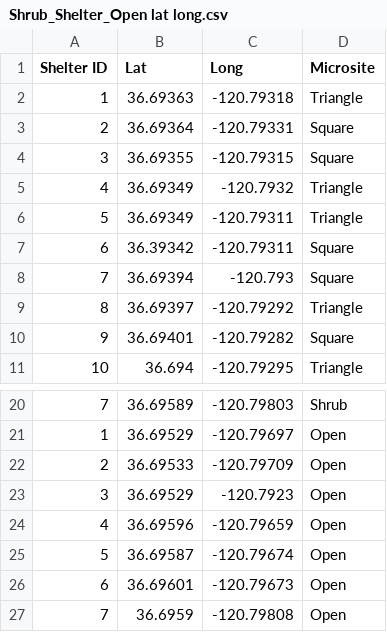
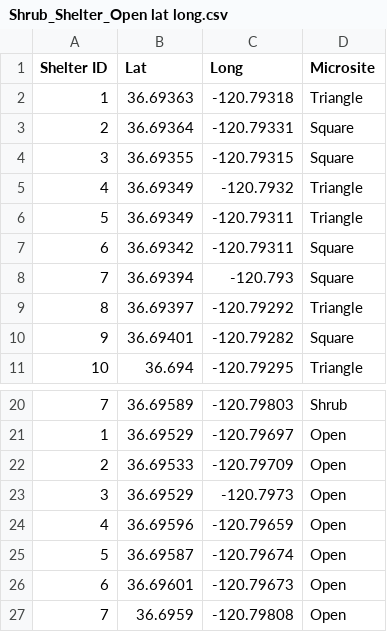
Before and after one commit to nargolg1/Animal-Behaviour-and-Climate-project, a CSV file: CH3/Shrub_Shelter_Open lat long.csv, drawn as a sheet; only a part is shown, gaps mark what is left out.

```diff
--- a/CH3/Shrub_Shelter_Open lat long.csv
+++ b/CH3/Shrub_Shelter_Open lat long.csv
@@ -6,3 +6,3 @@ Shelter ID,Lat ,Long,Microsite
 5,36.69349,-120.79311,Triangle
-6,36.39342,-120.79311,Square
+6,36.69342,-120.79311,Square
 7,36.69394,-120.793,Square
@@ -22,3 +22,3 @@ Shelter ID,Lat ,Long,Microsite
 2,36.69533,-120.79709,Open
-3,36.69529,-120.7923,Open
+3,36.69529,-120.7973,Open
 4,36.69596,-120.79659,Open
```
Also changed, not shown: 3 other files.
